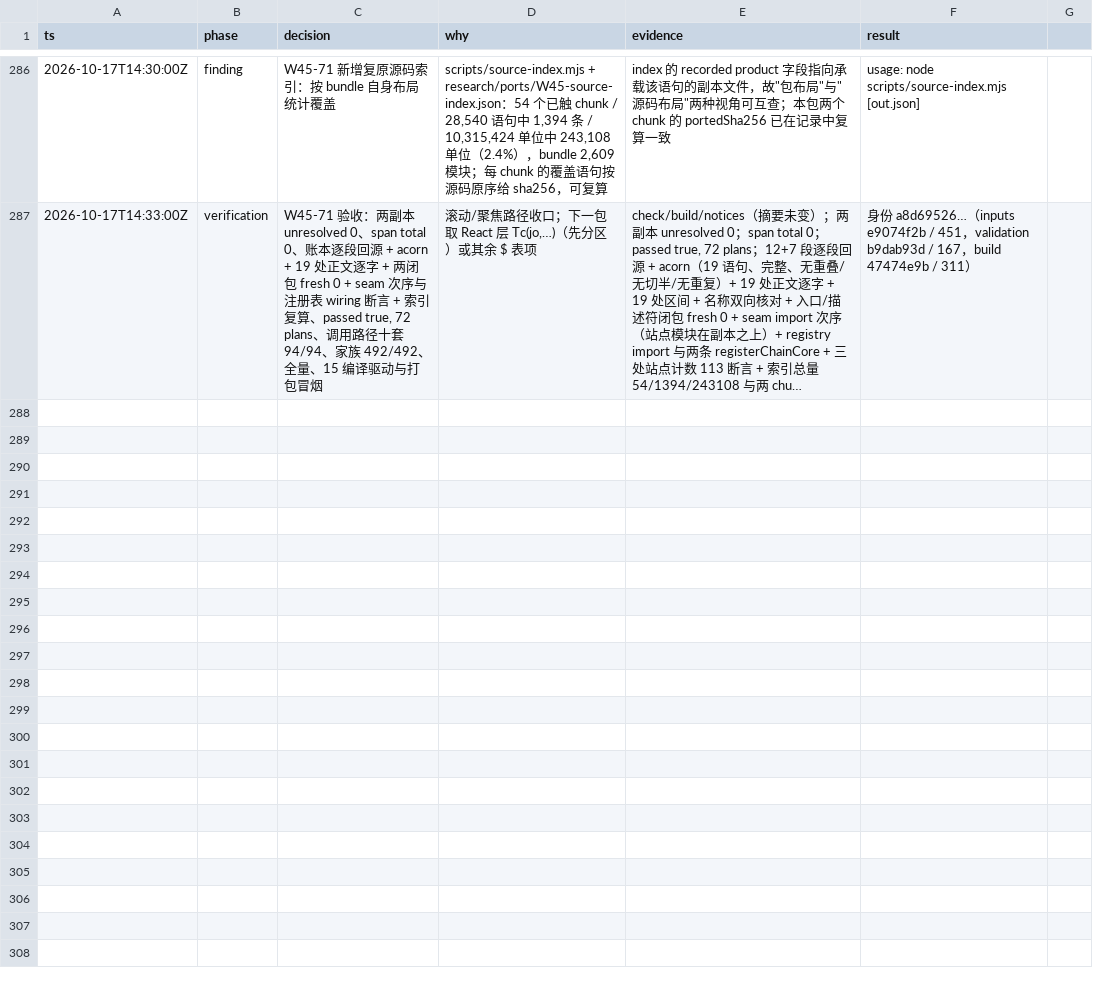
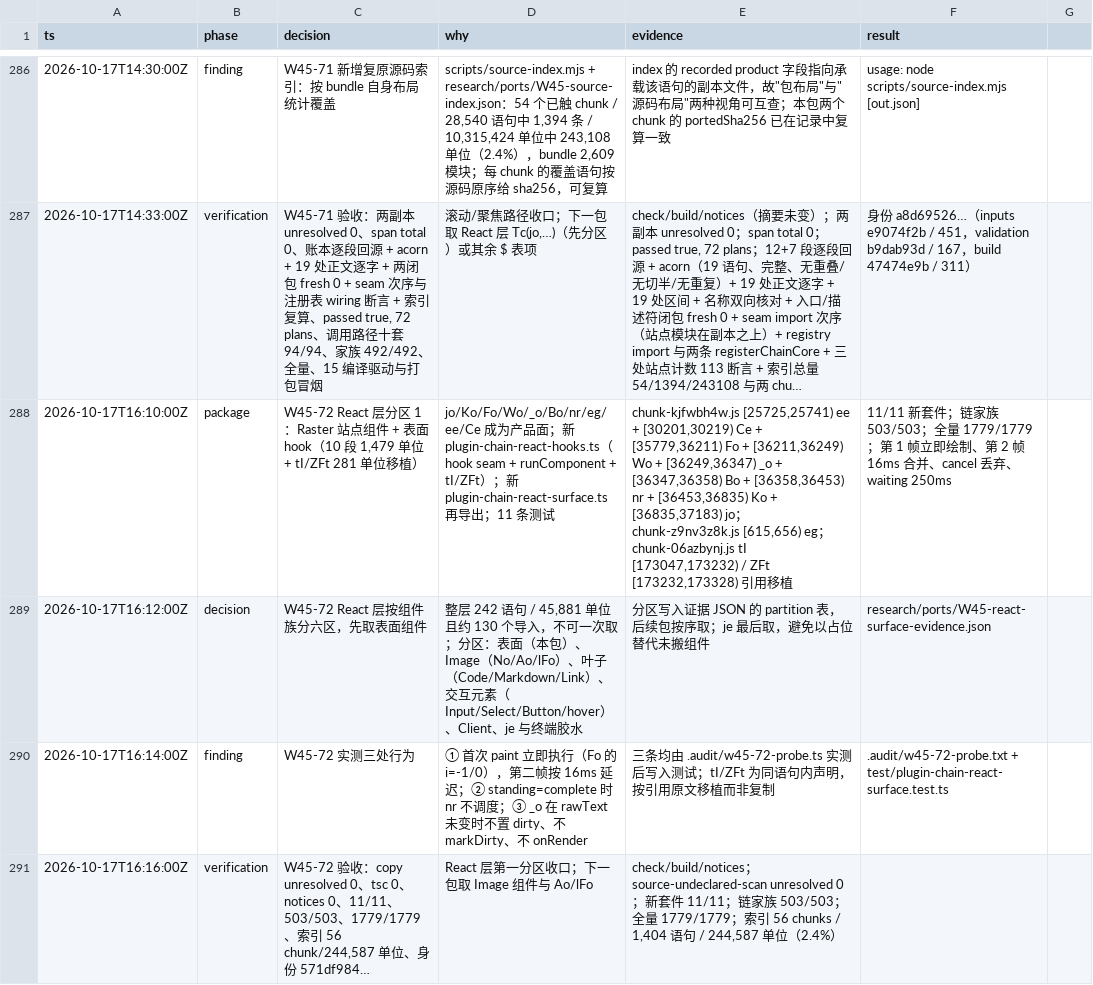
Before and after one commit to smf3kt/Litcode, a TSV file: .audit/w45-runtime.tsv, drawn as a sheet; only a part is shown, gaps mark what is left out; long unchanged cells end in …; the diff names each change by its address in the sheet, - before the commit and + after, or states it on an @@ line.

Commit message:
Add the W45-72 React surface partition
Ports partition 1 of the plugin React layer: the Raster site component jo, the surface hook Ko, the paint scheduler Fo/Bo/eg, and the dirty/raw-text helpers _o, tI and ZFt. The source bodies are copied verbatim; the hook layer (Tc, s/n, y/Z/R/en/Ae, qt, the component runner) is the host seam in plugin-chain-react-hooks.ts. The rest of the layer is partitioned in the evidence. 11 new tests; chain family 503/503; full 1779/1779; tsc 0.

```diff
--- a/.audit/w45-runtime.tsv
+++ b/.audit/w45-runtime.tsv
+row 288: 2026-10-17T16:10:00Z | package | W45-72 React 层分区 1：Raster 站点组件 + 表面 hook（10 段 1,479 单位 + tI/ZFt 281 单位移植） | jo/Ko/Fo/Wo/_o/Bo/nr/eg/ee/Ce 成为产品面；新 plugin-chain-react-hooks.ts（hook seam + runComponent + tI/ZFt）；新 plugin-chain-react-surface.ts 再导出；11 条测试 | chunk-kjfwbh4w.js [25725,25741) ee + [30201,30219) Ce + [35779,36211) Fo + [36211,36249) Wo + [36249,36347) _o + [36347,36358) Bo + [36358,36453) nr + [36453,36835) Ko + [36835,37183) jo；chunk-z9nv3z8k.js [615,656) eg；chunk-06azbynj.js tI [173047,173232) / ZFt [173232,173328) 引用移植 | 11/11 新套件；链家族 503/503；全量 1779/1779；第 1 帧立即绘制、第 2 帧 16ms 合并、cancel 丢弃、waiting 250ms
+row 289: 2026-10-17T16:12:00Z | decision | W45-72 React 层按组件族分六区，先取表面组件 | 整层 242 语句 / 45,881 单位且约 130 个导入，不可一次取；分区：表面（本包）、Image（No/Ao/lFo）、叶子（Code/Markdown/Link）、交互元素（Input/Select/Button/hover）、Client、je 与终端胶水 | 分区写入证据 JSON 的 partition 表，后续包按序取；je 最后取，避免以占位替代未搬组件 | research/ports/W45-react-surface-evidence.json
+row 290: 2026-10-17T16:14:00Z | finding | W45-72 实测三处行为 | ① 首次 paint 立即执行（Fo 的 i=-1/0），第二帧按 16ms 延迟；② standing=complete 时 nr 不调度；③ _o 在 rawText 未变时不置 dirty、不 markDirty、不 onRender | 三条均由 .audit/w45-72-probe.ts 实测后写入测试；tI/ZFt 为同语句内声明，按引用原文移植而非复制 | .audit/w45-72-probe.txt + test/plugin-chain-react-surface.test.ts
+row 291: 2026-10-17T16:16:00Z | verification | W45-72 验收：copy unresolved 0、tsc 0、notices 0、11/11、503/503、1779/1779、索引 56 chunk/244,587 单位、身份 571df984… | React 层第一分区收口；下一包取 Image 组件与 Ao/lFo | check/build/notices；source-undeclared-scan unresolved 0；新套件 11/11；链家族 503/503；全量 1779/1779；索引 56 chunks / 1,404 语句 / 244,587 单位（2.4%）
```
Also changed, not shown: 22 other files.
